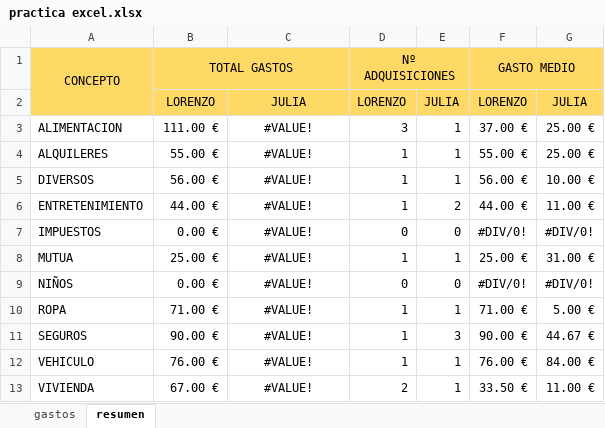
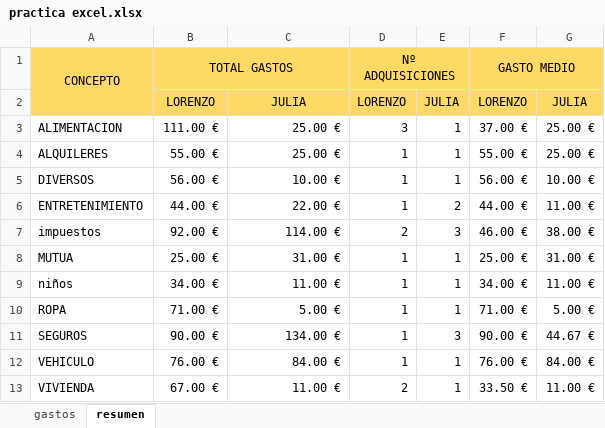
Before and after one commit to canalenguillem/oposCaib, an Excel workbook: PRACTICA_EXCEL/practica excel.xlsx, sheet resumen, drawn as a sheet; values as stored, in another font and other column widths than the file's, no borders; removed rows and columns are numbered as before the commit, all else as after; the diff names each change by its address in the sheet, - before the commit and + after, or states it on an @@ line.

```diff
--- a/PRACTICA_EXCEL/practica excel.xlsx (sheet resumen)
+++ b/PRACTICA_EXCEL/practica excel.xlsx (sheet resumen)
-C3:C4: #VALUE!
+C3:C4: 25.00 €
-C3:C6 alignment: center
+C3:C6 alignment: right
-C5: #VALUE!
+C5: 10.00 €
-C6: #VALUE!
+C6: 22.00 €
-row 7: IMPUESTOS | 0.00 € | #VALUE! | 0 | 0 | #DIV/0! | #DIV/0!
+row 7: impuestos | 92.00 € | 114.00 € | 2 | 3 | 46.00 € | 38.00 €
-C8: #VALUE!
+C8: 31.00 €
-C8 alignment: center
+C8 alignment: right
-row 9: NIÑOS | 0.00 € | #VALUE! | 0 | 0 | #DIV/0! | #DIV/0!
+row 9: niños | 34.00 € | 11.00 € | 1 | 1 | 34.00 € | 11.00 €
-C10: #VALUE!
+C10: 5.00 €
-C10:C13 alignment: center
+C10:C13 alignment: right
-C11: #VALUE!
+C11: 134.00 €
-C12: #VALUE!
+C12: 84.00 €
-C13: #VALUE!
+C13: 11.00 €
```
Also changed, not shown: formulas that keep their value, dimarts_16/CAIB_AUXILIAR__Supuesto_181781160818633/CAIB-AUXILIAR, Supuesto-18/datos-supuesto-practico-18.xlsx, dimarts_30_06/CAIB_AUXILIAR__Supuesto_221782468177757/CAIB-AUXILIAR, Supuesto-22/datos-supuesto-practico-22-COMPLETO.xlsx, 20 other files.
